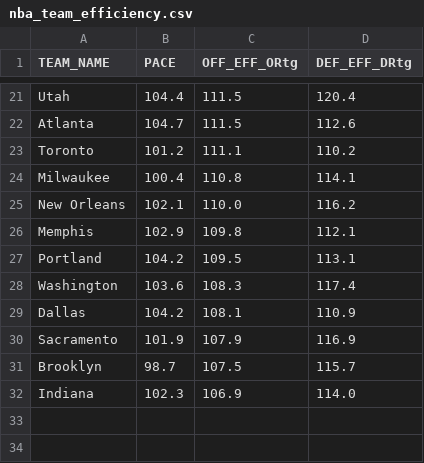
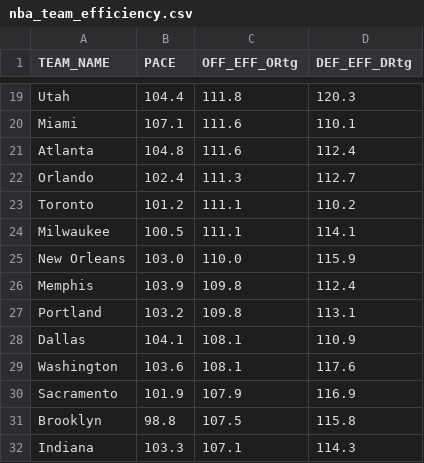
Before and after one commit to Daniel-CM327/NBA-Team-Efficiency, a CSV file: nba_team_efficiency.csv, drawn as a sheet; only a part is shown, gaps mark what is left out; removed rows and columns are numbered as before the commit, all else as after; the diff covers the shown part only; the diff names each change by its address in the sheet, - before the commit and + after, or states it on an @@ line.

```diff
--- a/nba_team_efficiency.csv
+++ b/nba_team_efficiency.csv
-C19 (OFF_EFF_ORtg): 111.5
+C19 (OFF_EFF_ORtg): 111.8
-D19 (DEF_EFF_DRtg): 120.4
+D19 (DEF_EFF_DRtg): 120.3
+row 20: Miami | 107.1 | 111.6 | 110.1
-B21 (PACE): 104.7
+B21 (PACE): 104.8
-C21 (OFF_EFF_ORtg): 111.5
+C21 (OFF_EFF_ORtg): 111.6
-D21 (DEF_EFF_DRtg): 112.6
+D21 (DEF_EFF_DRtg): 112.4
+row 22: Orlando | 102.4 | 111.3 | 112.7
-B24 (PACE): 100.4
+B24 (PACE): 100.5
-C24 (OFF_EFF_ORtg): 110.8
+C24 (OFF_EFF_ORtg): 111.1
-B25 (PACE): 102.1
+B25 (PACE): 103.0
-D25 (DEF_EFF_DRtg): 116.2
+D25 (DEF_EFF_DRtg): 115.9
-B26 (PACE): 102.9
+B26 (PACE): 103.9
-D26 (DEF_EFF_DRtg): 112.1
+D26 (DEF_EFF_DRtg): 112.4
-B27 (PACE): 104.2
+B27 (PACE): 103.2
-C27 (OFF_EFF_ORtg): 109.5
+C27 (OFF_EFF_ORtg): 109.8
-row 28: Washington | 103.6 | 108.3 | 117.4
-B28 (PACE): 104.2
+B28 (PACE): 104.1
+row 29: Washington | 103.6 | 108.1 | 117.6
-B31 (PACE): 98.7
+B31 (PACE): 98.8
-D31 (DEF_EFF_DRtg): 115.7
+D31 (DEF_EFF_DRtg): 115.8
-B32 (PACE): 102.3
+B32 (PACE): 103.3
-C32 (OFF_EFF_ORtg): 106.9
+C32 (OFF_EFF_ORtg): 107.1
-D32 (DEF_EFF_DRtg): 114.0
+D32 (DEF_EFF_DRtg): 114.3
```
Also changed, not shown: 3 added rows, 5 removed rows and 23 edited cells elsewhere in this file.
